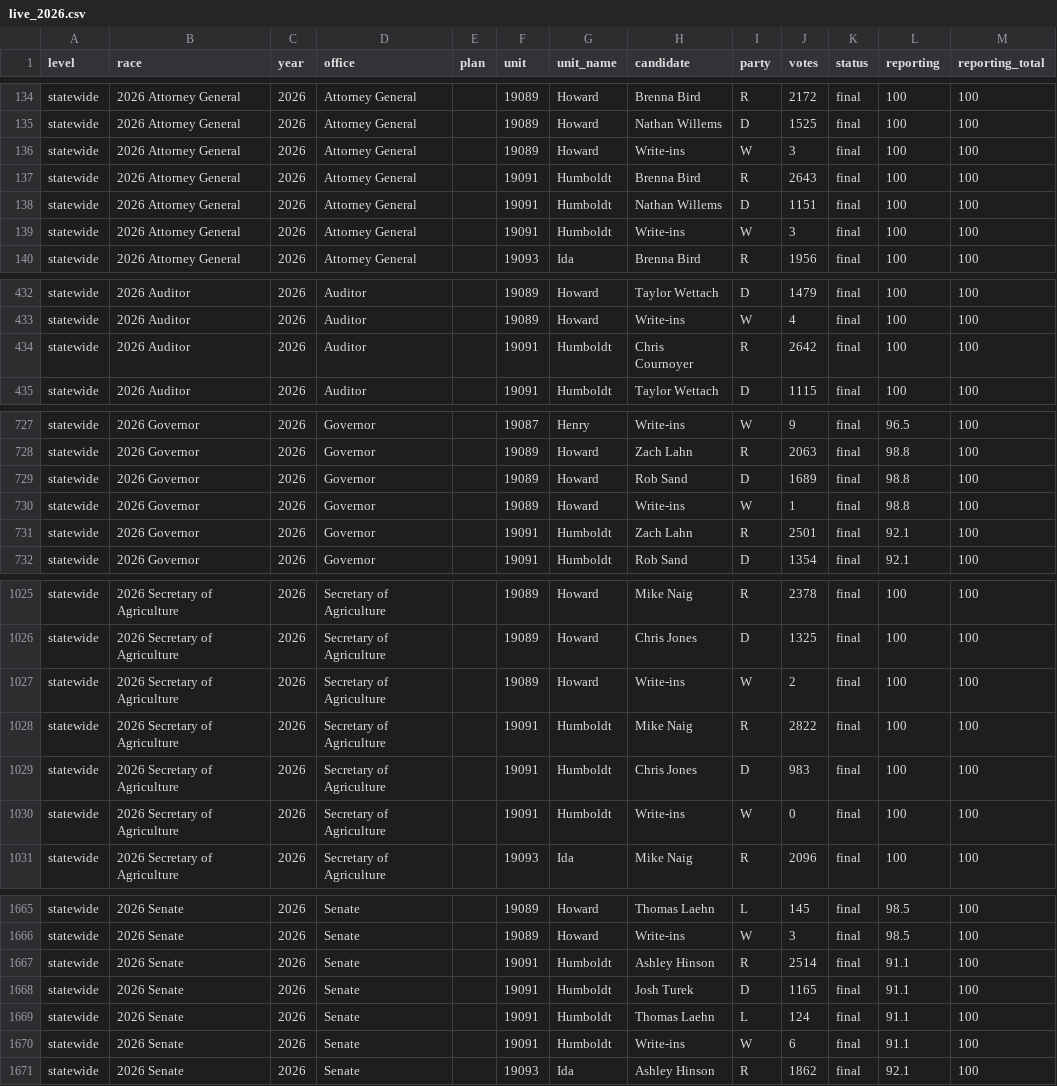
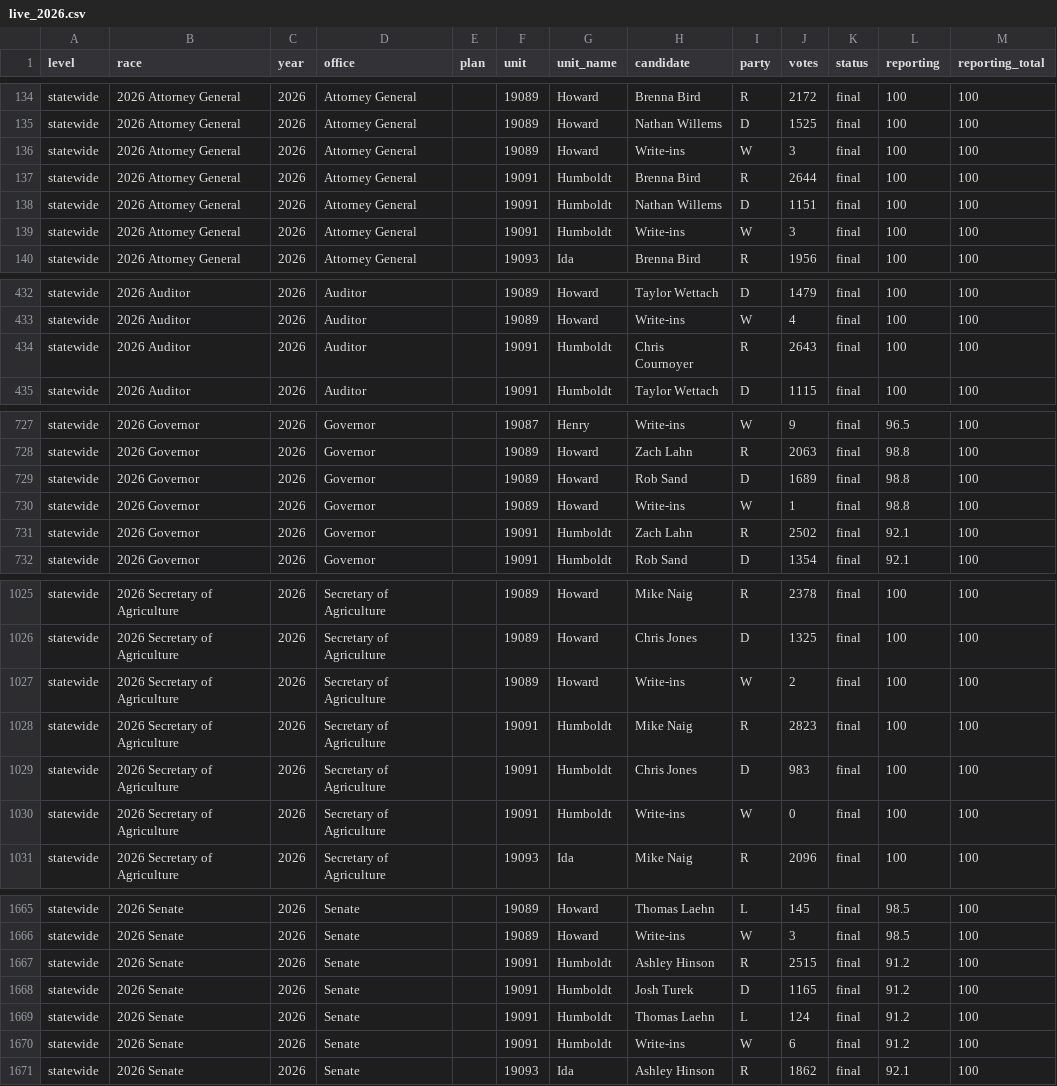
Before and after one commit to danieljchapman/danieljchapman.github.io, a CSV file: ia/data/live_2026.csv, drawn as a sheet; only a part is shown, gaps mark what is left out; the diff covers the shown part only.

```diff
--- a/ia/data/live_2026.csv
+++ b/ia/data/live_2026.csv
@@ -136,3 +136,3 @@ statewide,2026 Attorney General,2026,Attorney General,,19089,Howard,Nathan Wille
 statewide,2026 Attorney General,2026,Attorney General,,19089,Howard,Write-ins,W,3,final,100,100
-statewide,2026 Attorney General,2026,Attorney General,,19091,Humboldt,Brenna Bird,R,2643,final,100,100
+statewide,2026 Attorney General,2026,Attorney General,,19091,Humboldt,Brenna Bird,R,2644,final,100,100
 statewide,2026 Attorney General,2026,Attorney General,,19091,Humboldt,Nathan Willems,D,1151,final,100,100
@@ -433,3 +433,3 @@ statewide,2026 Auditor,2026,Auditor,,19089,Howard,Taylor Wettach,D,1479,final,10
 statewide,2026 Auditor,2026,Auditor,,19089,Howard,Write-ins,W,4,final,100,100
-statewide,2026 Auditor,2026,Auditor,,19091,Humboldt,Chris Cournoyer,R,2642,final,100,100
+statewide,2026 Auditor,2026,Auditor,,19091,Humboldt,Chris Cournoyer,R,2643,final,100,100
 statewide,2026 Auditor,2026,Auditor,,19091,Humboldt,Taylor Wettach,D,1115,final,100,100
@@ -730,3 +730,3 @@ statewide,2026 Governor,2026,Governor,,19089,Howard,Rob Sand,D,1689,final,98.8,1
 statewide,2026 Governor,2026,Governor,,19089,Howard,Write-ins,W,1,final,98.8,100
-statewide,2026 Governor,2026,Governor,,19091,Humboldt,Zach Lahn,R,2501,final,92.1,100
+statewide,2026 Governor,2026,Governor,,19091,Humboldt,Zach Lahn,R,2502,final,92.1,100
 statewide,2026 Governor,2026,Governor,,19091,Humboldt,Rob Sand,D,1354,final,92.1,100
@@ -1027,3 +1027,3 @@ statewide,2026 Secretary of Agriculture,2026,Secretary of Agriculture,,19089,How
 statewide,2026 Secretary of Agriculture,2026,Secretary of Agriculture,,19089,Howard,Write-ins,W,2,final,100,100
-statewide,2026 Secretary of Agriculture,2026,Secretary of Agriculture,,19091,Humboldt,Mike Naig,R,2822,final,100,100
+statewide,2026 Secretary of Agriculture,2026,Secretary of Agriculture,,19091,Humboldt,Mike Naig,R,2823,final,100,100
 statewide,2026 Secretary of Agriculture,2026,Secretary of Agriculture,,19091,Humboldt,Chris Jones,D,983,final,100,100
@@ -1666,6 +1666,6 @@ statewide,2026 Senate,2026,Senate,,19089,Howard,Thomas Laehn,L,145,final,98.5,10
 statewide,2026 Senate,2026,Senate,,19089,Howard,Write-ins,W,3,final,98.5,100
-statewide,2026 Senate,2026,Senate,,19091,Humboldt,Ashley Hinson,R,2514,final,91.1,100
-statewide,2026 Senate,2026,Senate,,19091,Humboldt,Josh Turek,D,1165,final,91.1,100
-statewide,2026 Senate,2026,Senate,,19091,Humboldt,Thomas Laehn,L,124,final,91.1,100
-statewide,2026 Senate,2026,Senate,,19091,Humboldt,Write-ins,W,6,final,91.1,100
+statewide,2026 Senate,2026,Senate,,19091,Humboldt,Ashley Hinson,R,2515,final,91.2,100
+statewide,2026 Senate,2026,Senate,,19091,Humboldt,Josh Turek,D,1165,final,91.2,100
+statewide,2026 Senate,2026,Senate,,19091,Humboldt,Thomas Laehn,L,124,final,91.2,100
+statewide,2026 Senate,2026,Senate,,19091,Humboldt,Write-ins,W,6,final,91.2,100
 statewide,2026 Senate,2026,Senate,,19093,Ida,Ashley Hinson,R,1862,final,92.1,100
```
Also changed, not shown: 4 edited cells elsewhere in this file, 1 other file.
